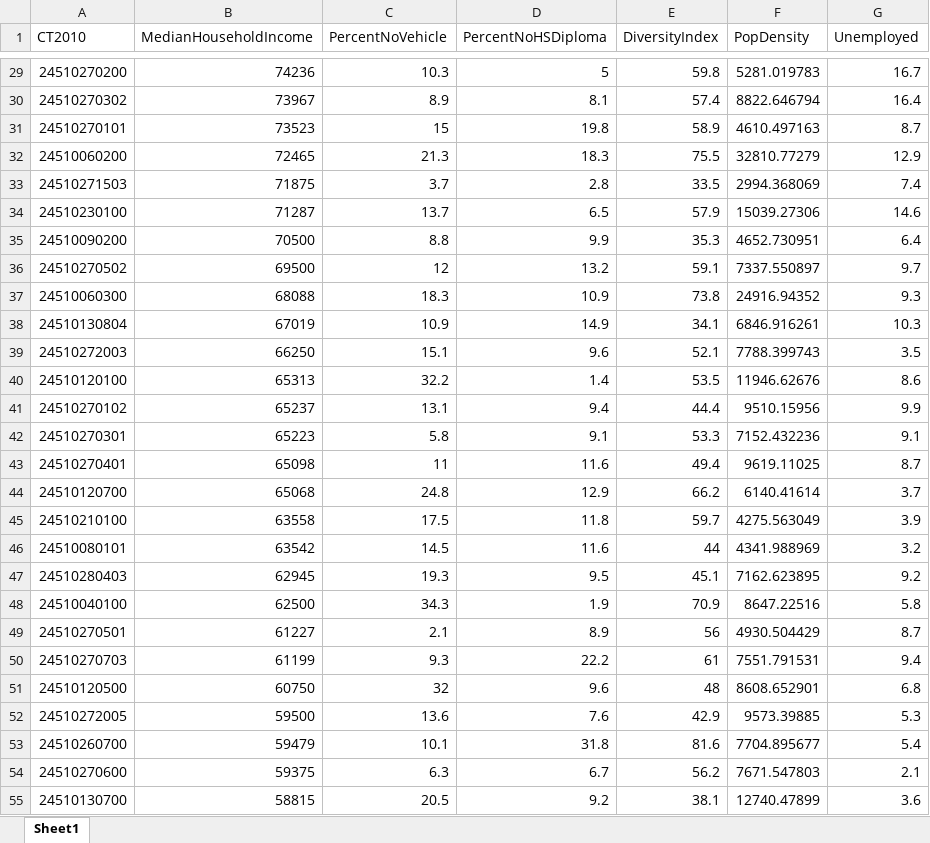
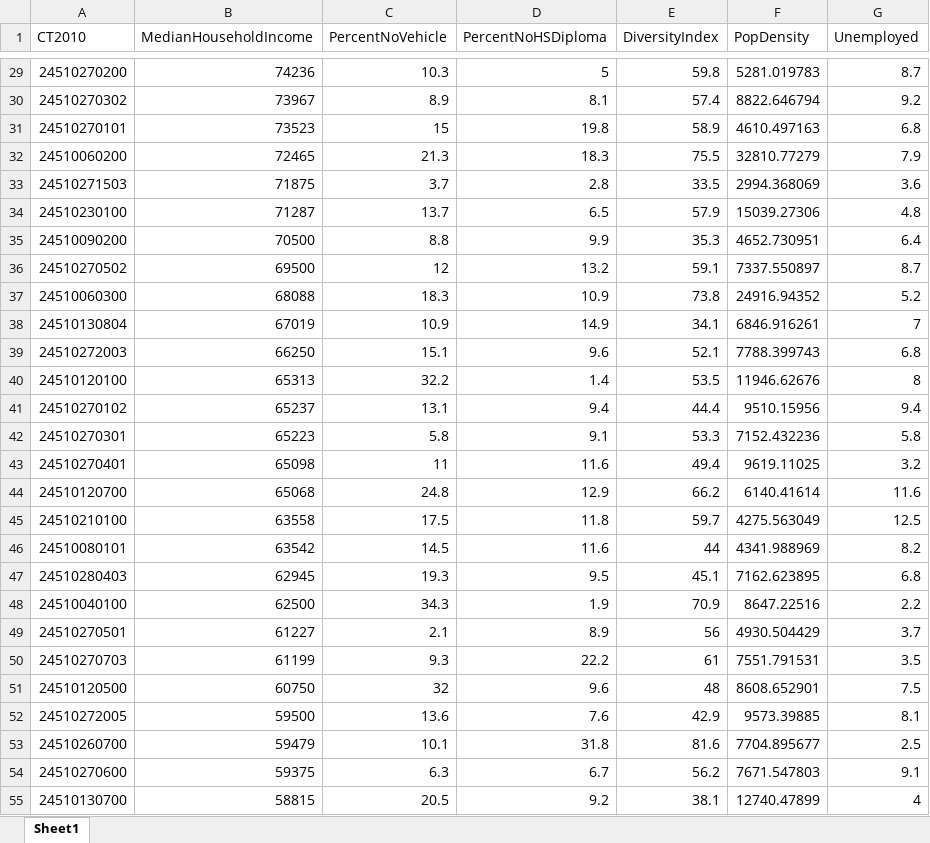
Before and after one commit to randywang123/factors-that-affect-median-household-income-in-Baltimore-city, an Excel workbook: data/Baltimore Data/Baltimore_Master.xlsx, sheet Sheet1, drawn as a sheet; only a part is shown, gaps mark what is left out; values as stored, in another font and other column widths than the file's, no borders; the diff covers the shown part only; the diff names each change by its address in the sheet, - before the commit and + after, or states it on an @@ line.

```diff
--- a/data/Baltimore Data/Baltimore_Master.xlsx (sheet Sheet1)
+++ b/data/Baltimore Data/Baltimore_Master.xlsx (sheet Sheet1)
-G29 (Unemployed): 16.7
+G29 (Unemployed): 8.7
-G30 (Unemployed): 16.4
+G30 (Unemployed): 9.2
-G31 (Unemployed): 8.7
+G31 (Unemployed): 6.8
-G32 (Unemployed): 12.9
+G32 (Unemployed): 7.9
-G33 (Unemployed): 7.4
+G33 (Unemployed): 3.6
-G34 (Unemployed): 14.6
+G34 (Unemployed): 4.8
-G36 (Unemployed): 9.7
+G36 (Unemployed): 8.7
-G37 (Unemployed): 9.3
+G37 (Unemployed): 5.2
-G38 (Unemployed): 10.3
+G38 (Unemployed): 7
-G39 (Unemployed): 3.5
+G39 (Unemployed): 6.8
-G40 (Unemployed): 8.6
+G40 (Unemployed): 8
-G41 (Unemployed): 9.9
+G41 (Unemployed): 9.4
-G42 (Unemployed): 9.1
+G42 (Unemployed): 5.8
-G43 (Unemployed): 8.7
+G43 (Unemployed): 3.2
-G44 (Unemployed): 3.7
+G44 (Unemployed): 11.6
-G45 (Unemployed): 3.9
+G45 (Unemployed): 12.5
-G46 (Unemployed): 3.2
+G46 (Unemployed): 8.2
-G47 (Unemployed): 9.2
+G47 (Unemployed): 6.8
-G48 (Unemployed): 5.8
+G48 (Unemployed): 2.2
-G49 (Unemployed): 8.7
+G49 (Unemployed): 3.7
-G50 (Unemployed): 9.4
+G50 (Unemployed): 3.5
-G51 (Unemployed): 6.8
+G51 (Unemployed): 7.5
-G52 (Unemployed): 5.3
+G52 (Unemployed): 8.1
-G53 (Unemployed): 5.4
+G53 (Unemployed): 2.5
-G54 (Unemployed): 2.1
+G54 (Unemployed): 9.1
-G55 (Unemployed): 3.6
+G55 (Unemployed): 4
```
Also changed, not shown: 2 removed rows and 170 edited cells elsewhere in this sheet.
